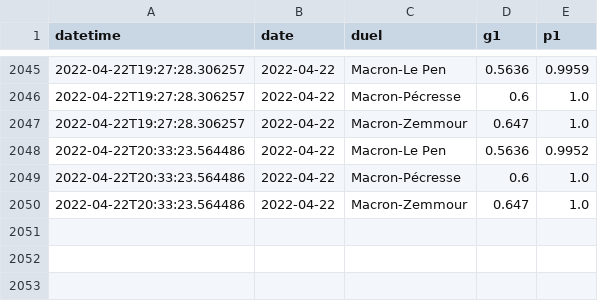
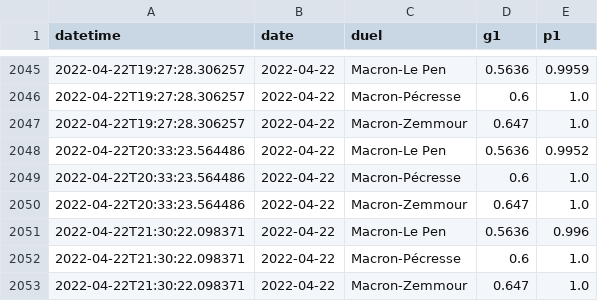
Before and after one commit to michalskop/simple-polls, a CSV file: fr2022/history_2_duel_win.csv, drawn as a sheet; only a part is shown, gaps mark what is left out.

```diff
--- a/fr2022/history_2_duel_win.csv
+++ b/fr2022/history_2_duel_win.csv
@@ -2050 +2050,4 @@ datetime,date,duel,g1,p1
 2022-04-22T20:33:23.564486,2022-04-22,Macron-Zemmour,0.647,1.0
+2022-04-22T21:30:22.098371,2022-04-22,Macron-Le Pen,0.5636,0.996
+2022-04-22T21:30:22.098371,2022-04-22,Macron-Pécresse,0.6,1.0
+2022-04-22T21:30:22.098371,2022-04-22,Macron-Zemmour,0.647,1.0
```
Also changed, not shown: fr2022/history_1_duel.csv, fr2022/history_1_rank.csv, 1 other file.
